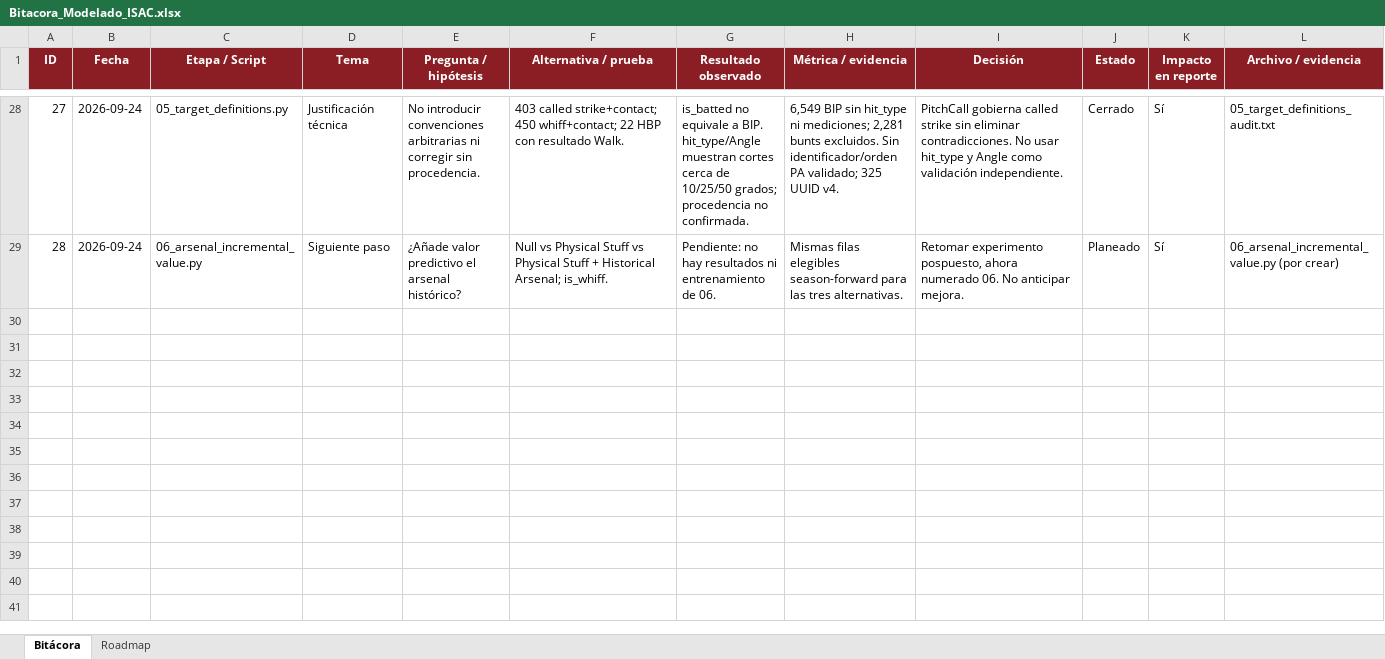
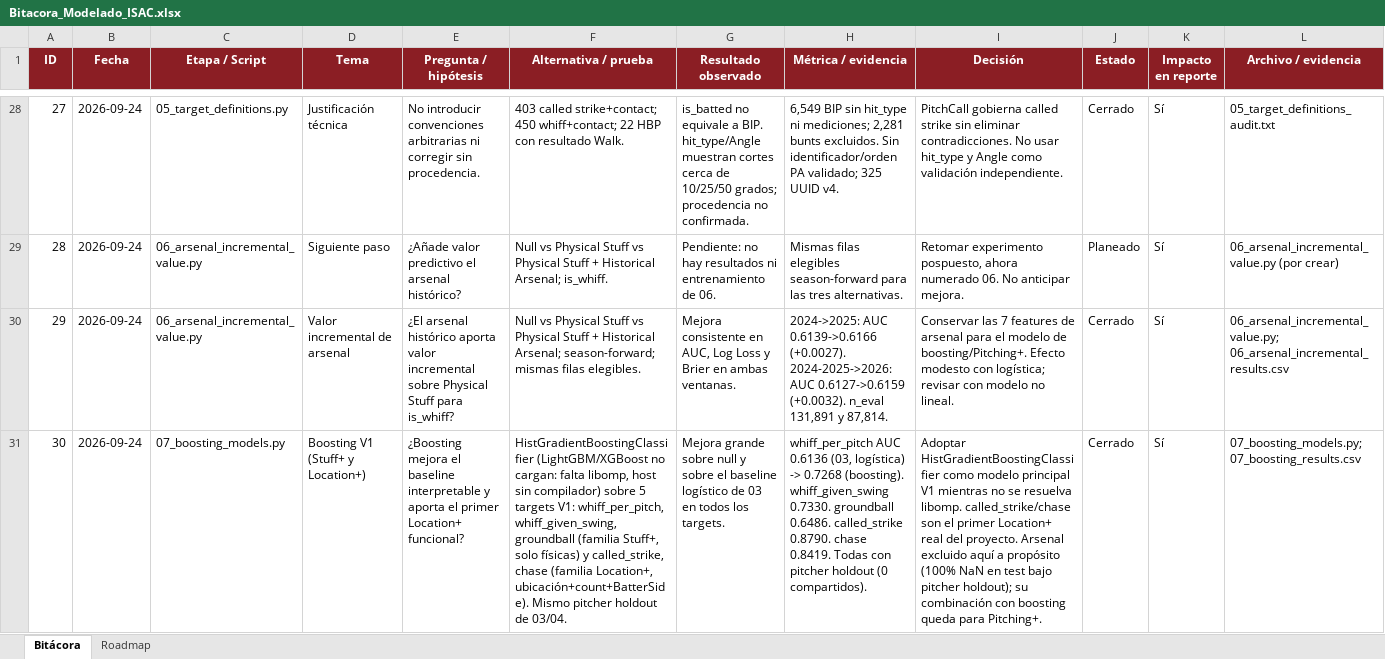
Before and after one commit to F-Retama/HomerunBytes, an Excel workbook: Bitacora_Modelado_ISAC.xlsx, sheet Bitácora, drawn as a sheet; only a part is shown, gaps mark what is left out; values as stored, in another font and other column widths than the file's, no borders; table styles not drawn; the diff covers the shown part only; the diff names each change by its address in the sheet, - before the commit and + after, or states it on an @@ line.

Commit message:
Agrega modelos boosting, holdout por park y documentación

```diff
--- a/Bitacora_Modelado_ISAC.xlsx (sheet Bitácora)
+++ b/Bitacora_Modelado_ISAC.xlsx (sheet Bitácora)
+row 30: 29 | 2026-09-24 | 06_arsenal_incremental_value.py | Valor incremental de arsenal | ¿El arsenal histórico aporta valor incremental sobre Physical Stuff para is_whiff? | Null vs Physical Stuff vs Physical Stuff + Historical Arsenal; season-forward; mismas filas elegibles. | Mejora consistente en AUC, Log Loss y Brier en ambas ventanas. | 2024->2025: AUC 0.6139->0.6166 (+0.0027). 2024-2025->2026: AUC 0.6127->0.6159 (+0.0032). n_eval 131,891 y 87,814. | Conservar las 7 features de arsenal para el modelo de boosting/Pitching+. Efecto modesto con logística; revisar con modelo no lineal. | Cerrado | Sí | 06_arsenal_incremental_value.py; 06_arsenal_incremental_results.csv
+row 31: 30 | 2026-09-24 | 07_boosting_models.py | Boosting V1 (Stuff+ y Location+) | ¿Boosting mejora el baseline interpretable y aporta el primer Location+ funcional? | HistGradientBoostingClassifier (LightGBM/XGBoost no cargan: falta libomp, host sin compilador) sobre 5 targets V1: whiff_per_pitch, whiff_given_swing, groundball (familia Stuff+, solo físicas) y called_strike, chase (familia Location+, ubicación+count+BatterSide). Mismo pitcher holdout de 03/04. | Mejora grande sobre null y sobre el baseline logístico de 03 en todos los targets. | whiff_per_pitch AUC 0.6136 (03, logística) -> 0.7268 (boosting). whiff_given_swing 0.7330. groundball 0.6486. called_strike 0.8790. chase 0.8419. Todas con pitcher holdout (0 compartidos). | Adoptar HistGradientBoostingClassifier como modelo principal V1 mientras no se resuelva libomp. called_strike/chase son el primer Location+ real del proyecto. Arsenal excluido aquí a propósito (100% NaN en test bajo pitcher holdout); su combinación con boosting queda para Pitching+. | Cerrado | Sí | 07_boosting_models.py; 07_boosting_results.csv
```
Also changed, not shown: 1 added row elsewhere in this sheet, sheet Roadmap, 5 other files.
